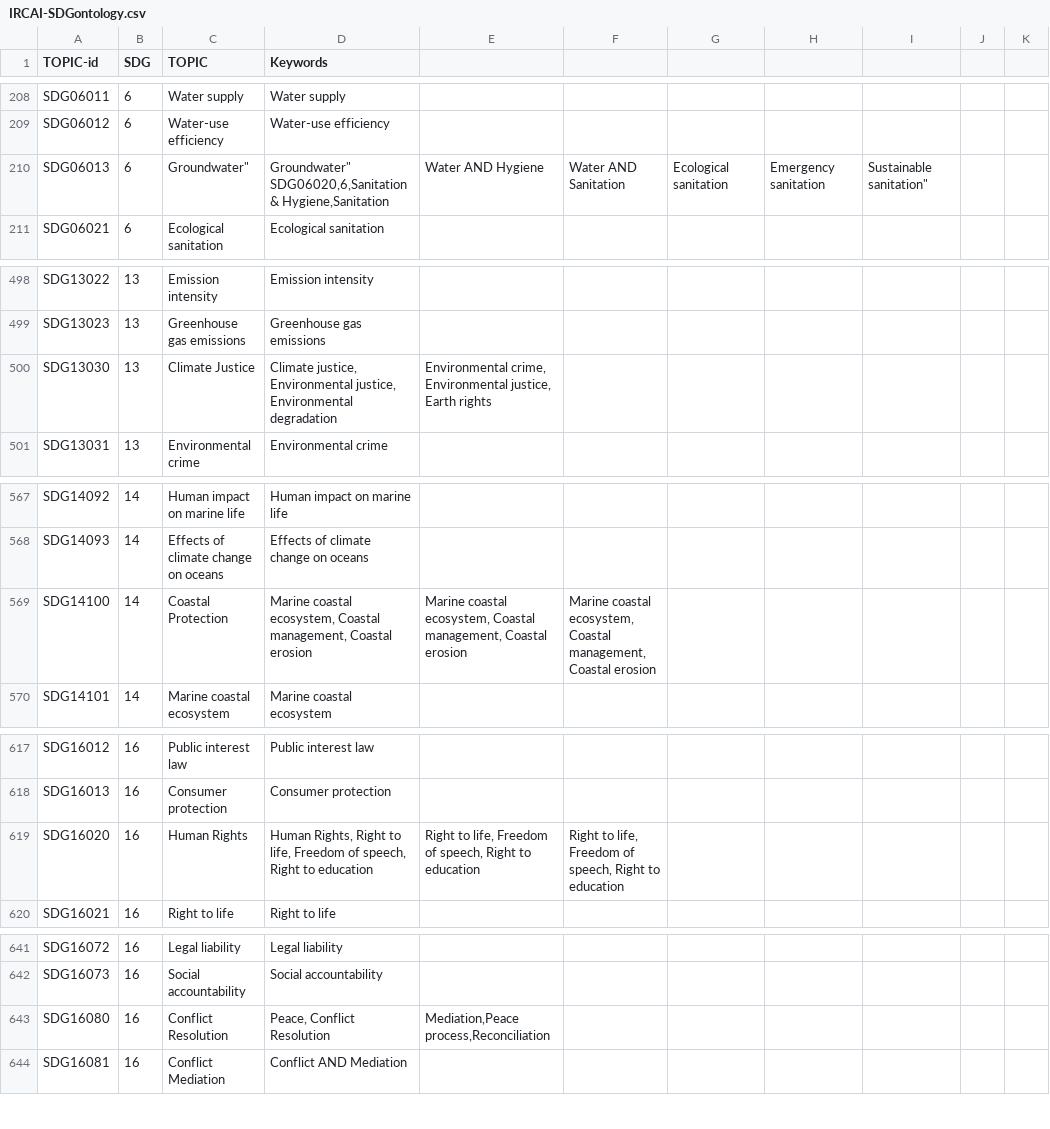
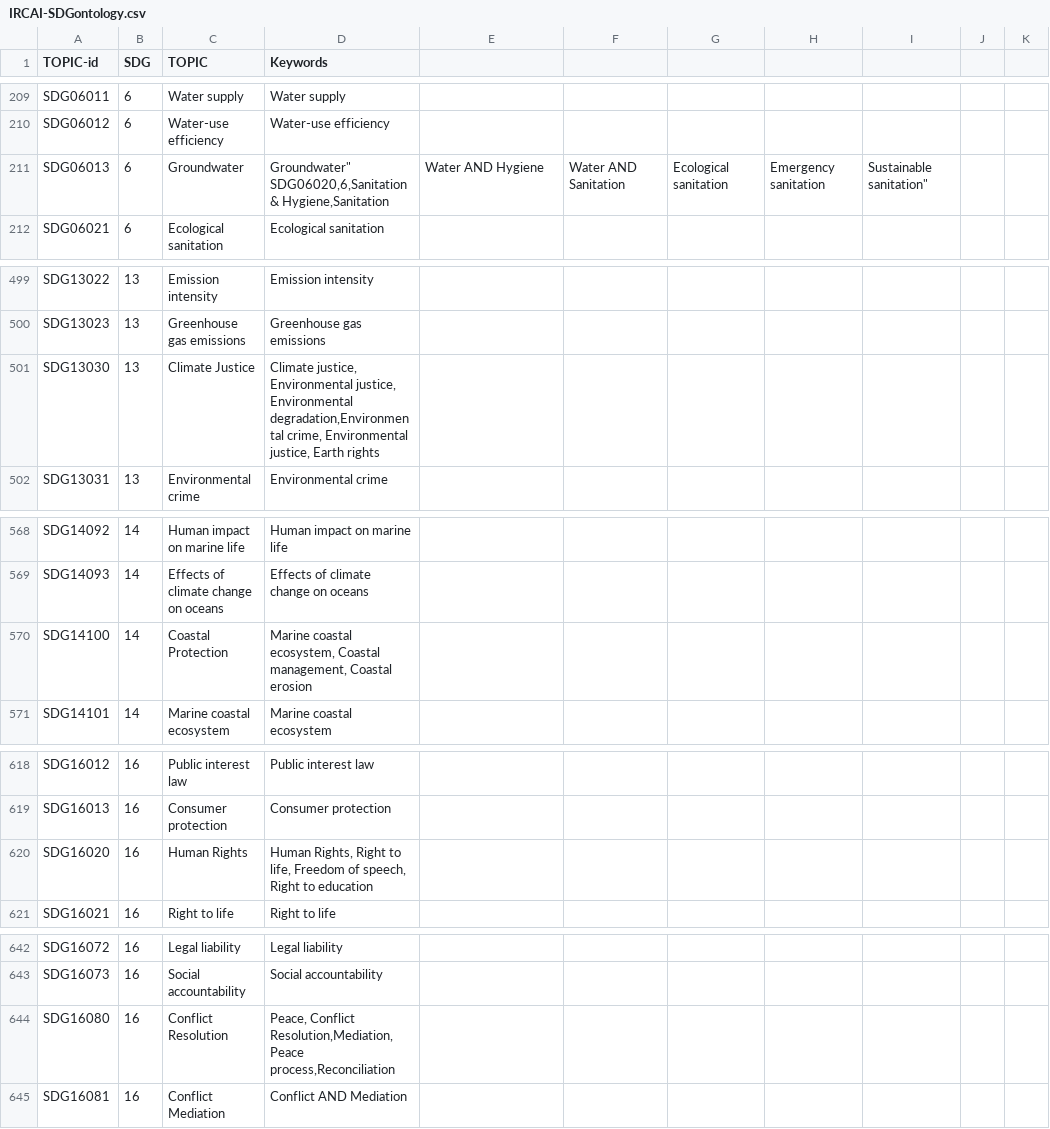
Before and after one commit to IRCAI-SDGobservatory/data, a CSV file: IRCAI-SDGontology.csv, drawn as a sheet; only a part is shown, gaps mark what is left out; the diff covers the shown part only.

```diff
--- a/IRCAI-SDGontology.csv
+++ b/IRCAI-SDGontology.csv
@@ -210,4 +210,4 @@ SDG06011,6,Water supply,"Water supply"
 SDG06012,6,Water-use efficiency,"Water-use efficiency"
-SDG06013,6,Groundwater","Groundwater""
-SDG06020,6,Sanitation & Hygiene,"Sanitation, Water AND Hygiene, Water AND Sanitation,Ecological sanitation, Emergency sanitation, Sustainable sanitation"
+SDG06013,6,Groundwater,"Groundwater""
+SDG06020,6,Sanitation & Hygiene,"Sanitation, Water AND Hygiene, Water AND Sanitation,Ecological sanitation, Emergency sanitation, Sustainable sanitation"
 SDG06021,6,Ecological sanitation,"Ecological sanitation"
@@ -501,3 +501,3 @@ SDG13022,13,Emission intensity,"Emission intensity"
 SDG13023,13,Greenhouse gas emissions,"Greenhouse gas emissions"
-SDG13030,13,Climate Justice,"Climate justice, Environmental justice, Environmental degradation","Environmental crime, Environmental justice, Earth rights"
+SDG13030,13,Climate Justice,"Climate justice, Environmental justice, Environmental degradation,Environmental crime, Environmental justice, Earth rights"
 SDG13031,13,Environmental crime,"Environmental crime"
@@ -570,3 +570,3 @@ SDG14092,14,Human impact on marine life,"Human impact on marine life"
 SDG14093,14,Effects of climate change on oceans,"Effects of climate change on oceans"
-SDG14100,14,Coastal Protection,"Marine coastal ecosystem, Coastal management, Coastal erosion","Marine coastal ecosystem, Coastal management, Coastal erosion","Marine coastal ecosystem, Coastal management, Coastal erosion"
+SDG14100,14,Coastal Protection,"Marine coastal ecosystem, Coastal management, Coastal erosion"
 SDG14101,14,Marine coastal ecosystem,"Marine coastal ecosystem"
@@ -620,3 +620,3 @@ SDG16012,16,Public interest law,"Public interest law"
 SDG16013,16,Consumer protection,"Consumer protection"
-SDG16020,16,Human Rights,"Human Rights, Right to life, Freedom of speech, Right to education","Right to life, Freedom of speech, Right to education","Right to life, Freedom of speech, Right to education"
+SDG16020,16,Human Rights,"Human Rights, Right to life, Freedom of speech, Right to education"
 SDG16021,16,Right to life,"Right to life"
@@ -644,3 +644,3 @@ SDG16072,16,Legal liability,"Legal liability"
 SDG16073,16,Social accountability,"Social accountability"
-SDG16080,16,Conflict Resolution,"Peace, Conflict Resolution","Mediation,Peace process,Reconciliation"
+SDG16080,16,Conflict Resolution,"Peace, Conflict Resolution,Mediation,Peace process,Reconciliation"
 SDG16081,16,Conflict Mediation,"Conflict AND Mediation"
```
Also changed, not shown: 1 added row and 22 edited cells elsewhere in this file.
